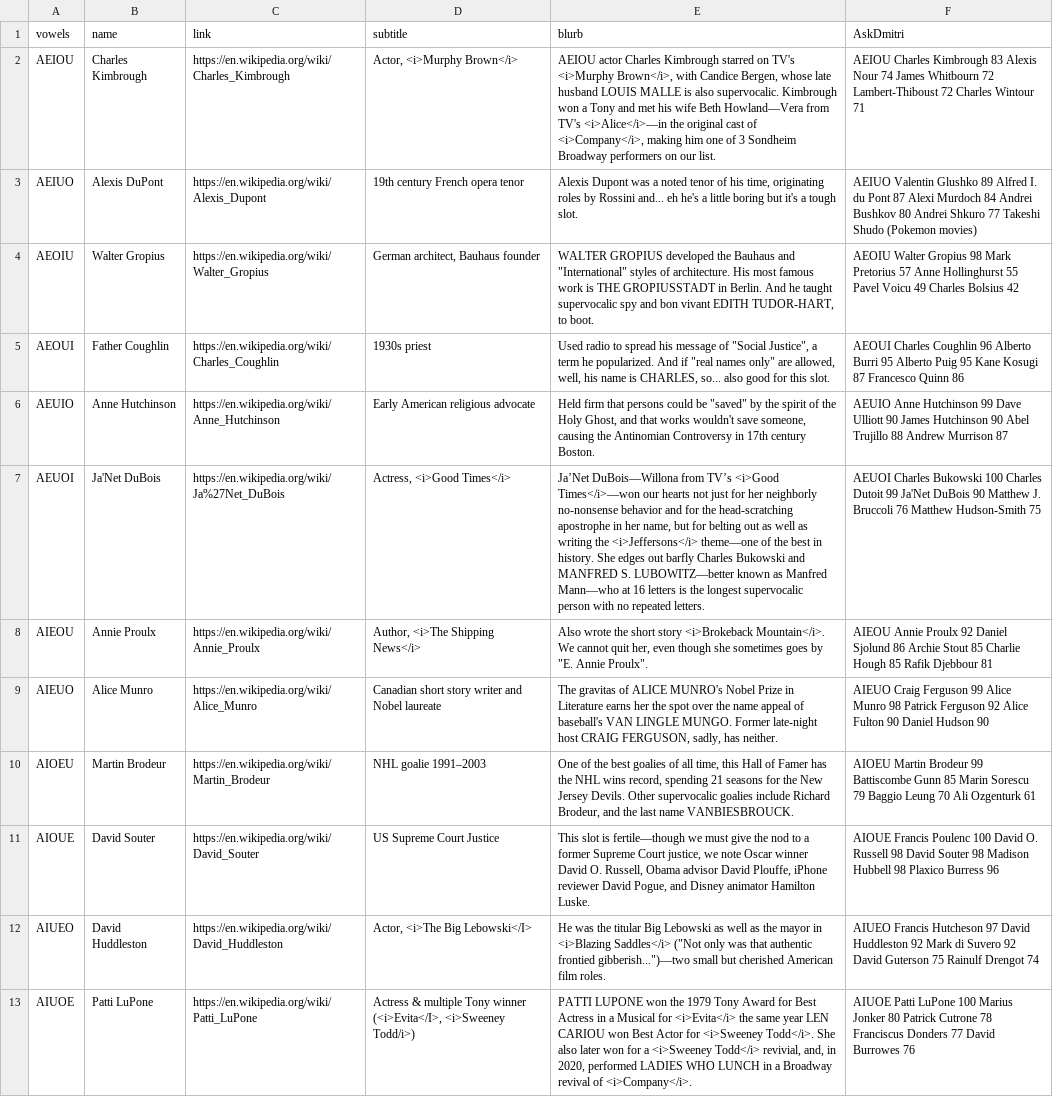
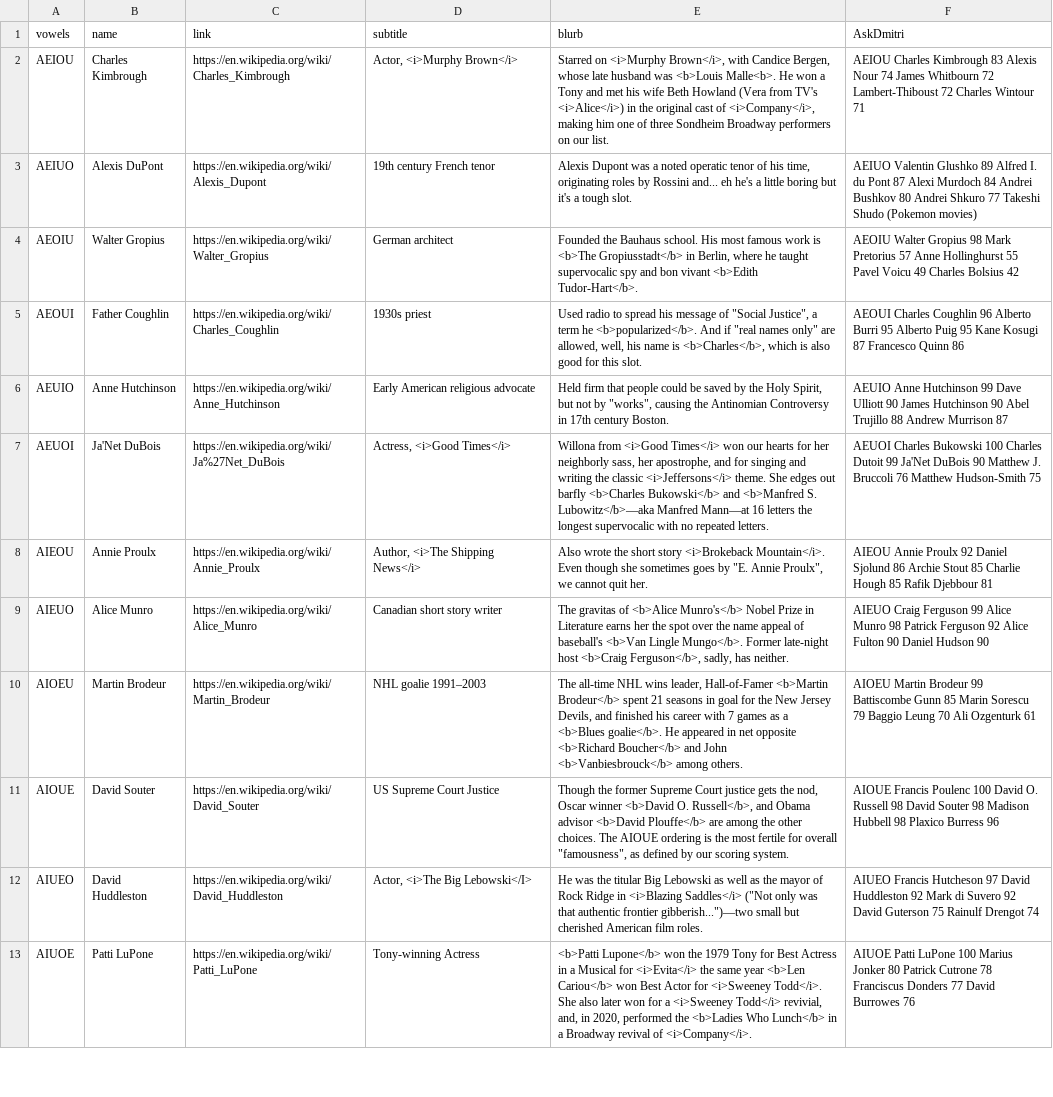
Before and after one commit to adamaaronson/bw-words, a CSV file: public/favourites.csv, drawn as a sheet; only a part is shown; the diff covers the shown part only; the diff names each change by its address in the sheet, - before the commit and + after, or states it on an @@ line.

```diff
--- a/public/favourites.csv
+++ b/public/favourites.csv
-E2 (blurb): AEIOU actor Charles Kimbrough starred on TV's <i>Murphy Brown</i>, with Candice Bergen, whose late husband LOUIS MALLE is also supervocalic. Kimbrough won a Tony and met his wife Beth Howland—Vera from TV's <i>Alice</i>—in the original cast of <i>Company</i>, making him one of 3 Sondheim Broadway…
+E2 (blurb): Starred on <i>Murphy Brown</i>, with Candice Bergen, whose late husband was <b>Louis Malle<b>. He won a Tony and met his wife Beth Howland (Vera from TV's <i>Alice</i>) in the original cast of <i>Company</i>, making him one of three Sondheim Broadway…
-D3 (subtitle): 19th century French opera tenor
+D3 (subtitle): 19th century French tenor
-E3 (blurb): …a noted tenor of…
+E3 (blurb): …a noted operatic tenor of…
-D4 (subtitle): German architect, Bauhaus founder
+D4 (subtitle): German architect
-E4 (blurb): WALTER GROPIUS developed the Bauhaus and "International" styles of architecture. His most famous work is THE GROPIUSSTADT in Berlin. And he taught supervocalic spy and bon vivant EDITH TUDOR-HART, to boot.
+E4 (blurb): Founded the Bauhaus school. His most famous work is <b>The Gropiusstadt</b> in Berlin, where he taught supervocalic spy and bon vivant <b>Edith Tudor-Hart</b>.
-E5 (blurb): …term he popularized. And if "real names only" are allowed, well, his name is CHARLES, so... also good…
+E5 (blurb): …term he <b>popularized</b>. And if "real names only" are allowed, well, his name is <b>Charles</b>, which is also good…
-E6 (blurb): …firm that persons could be "saved" by the spirit of the Holy Ghost, and that works wouldn't save someone, causing the…
+E6 (blurb): …firm that people could be saved by the Holy Spirit, but not by "works", causing the…
-E7 (blurb): Ja’Net DuBois—Willona from TV’s <i>Good Times</i>—won our hearts not just for her neighborly no-nonsense behavior and for the head-scratching apostrophe in her name, but for belting out as well as writing the <i>Jeffersons</i> theme—one of the best in history. She edges out barfly Charles Bukowski and MANFRED S. LUBOWITZ—better known as Manfred Mann—who at 16 letters is the longest supervocalic person with no…
+E7 (blurb): Willona from <i>Good Times</i> won our hearts for her neighborly sass, her apostrophe, and for singing and writing the classic <i>Jeffersons</i> theme. She edges out barfly <b>Charles Bukowski</b> and <b>Manfred S. Lubowitz</b>—aka Manfred Mann—at 16 letters the longest supervocalic with no…
-E8 (blurb): …<i>Brokeback Mountain</i>. We cannot quit her, even though she sometimes goes by "E. Annie Proulx".
+E8 (blurb): …<i>Brokeback Mountain</i>. Even though she sometimes goes by "E. Annie Proulx", we cannot quit her.
-D9 (subtitle): Canadian short story writer and Nobel laureate
+D9 (subtitle): Canadian short story writer
-E9 (blurb): …gravitas of ALICE MUNRO's Nobel Prize in Literature earns her the spot over the name appeal of baseball's VAN LINGLE MUNGO. Former late-night host CRAIG FERGUSON, sadly, has…
+E9 (blurb): …gravitas of <b>Alice Munro's</b> Nobel Prize in Literature earns her the spot over the name appeal of baseball's <b>Van Lingle Mungo</b>. Former late-night host <b>Craig Ferguson</b>, sadly, has…
-E10 (blurb): One of the best goalies of all time, this Hall of Famer has the NHL wins record, spending 21 seasons for the New Jersey Devils. Other supervocalic goalies include Richard Brodeur, and the last name VANBIESBROUCK.
+E10 (blurb): The all-time NHL wins leader, Hall-of-Famer <b>Martin Brodeur</b> spent 21 seasons in goal for the New Jersey Devils, and finished his career with 7 games as a <b>Blues goalie</b>. He appeared in net opposite <b>Richard Boucher</b> and John <b>Vanbiesbrouck</b> among others.
-E11 (blurb): This slot is fertile—though we must give the nod to a former Supreme Court justice, we note Oscar winner David O. Russell, Obama advisor David Plouffe, iPhone reviewer David Pogue, and Disney animator Hamilton Luske.
+E11 (blurb): Though the former Supreme Court justice gets the nod, Oscar winner <b>David O. Russell</b>, and Obama advisor <b>David Plouffe</b> are among the other choices. The AIOUE ordering is the most fertile for overall "famousness", as defined by our scoring system.
-E12 (blurb): …the mayor in <i>Blazing Saddles</i> ("Not only was that authentic frontied gibberish...")—two small…
+E12 (blurb): …the mayor of Rock Ridge in <i>Blazing Saddles</i> ("Not only was that authentic frontier gibberish...")—two small…
-D13 (subtitle): Actress & multiple Tony winner (<i>Evita</I>, <i>Sweeney Todd/i>)
+D13 (subtitle): Tony-winning Actress
-E13 (blurb): PATTI LUPONE won the 1979 Tony Award for Best Actress in a Musical for <i>Evita</i> the same year LEN CARIOU won Best Actor for <i>Sweeney Todd</i>. She also later won for a <i>Sweeney Todd</i> revivial, and, in 2020, performed LADIES WHO LUNCH in a…
+E13 (blurb): <b>Patti Lupone</b> won the 1979 Tony for Best Actress in a Musical for <i>Evita</i> the same year <b>Len Cariou</b> won Best Actor for <i>Sweeney Todd</i>. She also later won for a <i>Sweeney Todd</i> revivial, and, in 2020, performed the <b>Ladies Who Lunch</b> in a…
```
Also changed, not shown: 84 edited cells elsewhere in this file, public/justamention.csv, 26 other files.
